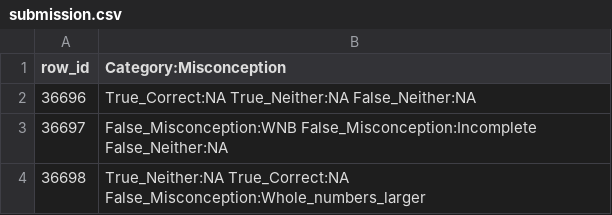
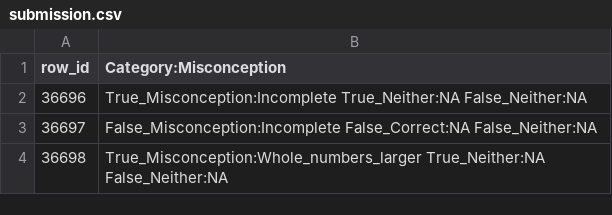
Before and after one commit to MartinRajniak/map-charting-student-math-misunderstandings, a CSV file: submission.csv, drawn as a sheet.

Commit message:
Use hierarchical stacking of models
First predict category and then based on whether misconception was predicted, predict what misconception category it is.

```diff
--- a/submission.csv
+++ b/submission.csv
@@ -1,4 +1,4 @@
 row_id,Category:Misconception
-36696,True_Correct:NA True_Neither:NA False_Neither:NA
-36697,False_Misconception:WNB False_Misconception:Incomplete False_Neither:NA
-36698,True_Neither:NA True_Correct:NA False_Misconception:Whole_numbers_larger
+36696,True_Misconception:Incomplete True_Neither:NA False_Neither:NA
+36697,False_Misconception:Incomplete False_Correct:NA False_Neither:NA
+36698,True_Misconception:Whole_numbers_larger True_Neither:NA False_Neither:NA
```
Also changed, not shown: 1 other file.
